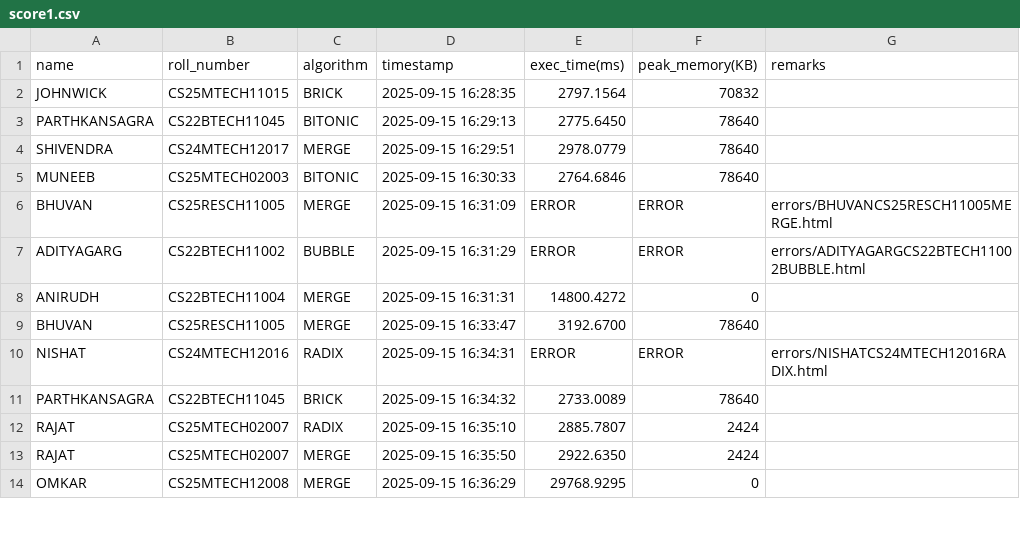
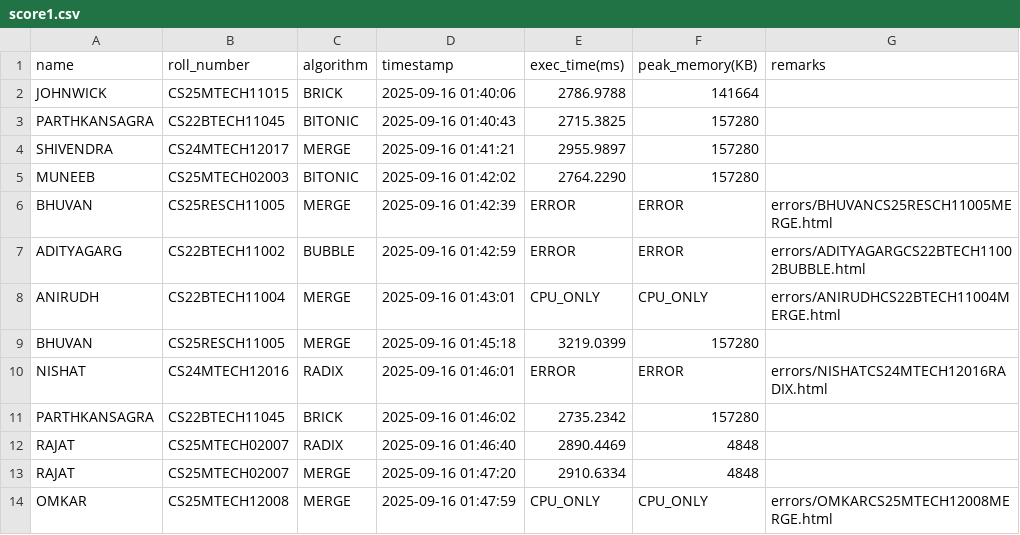
Before and after one commit to GPU210/GPUP_leaderboard, a CSV file: score1.csv, drawn as a sheet; only a part is shown; the diff covers the shown part only.

```diff
--- a/score1.csv
+++ b/score1.csv
@@ -1,14 +1,14 @@
 name,roll_number,algorithm,timestamp,exec_time(ms),peak_memory(KB),remarks
-JOHNWICK,CS25MTECH11015,BRICK,2025-09-15 16:28:35,2797.1564,70832,
-PARTHKANSAGRA,CS22BTECH11045,BITONIC,2025-09-15 16:29:13,2775.6450,78640,
-SHIVENDRA,CS24MTECH12017,MERGE,2025-09-15 16:29:51,2978.0779,78640,
-MUNEEB,CS25MTECH02003,BITONIC,2025-09-15 16:30:33,2764.6846,78640,
-BHUVAN,CS25RESCH11005,MERGE,2025-09-15 16:31:09,ERROR,ERROR,errors/BHUVANCS25RESCH11005MERGE.html
-ADITYAGARG,CS22BTECH11002,BUBBLE,2025-09-15 16:31:29,ERROR,ERROR,errors/ADITYAGARGCS22BTECH11002BUBBLE.html
-ANIRUDH,CS22BTECH11004,MERGE,2025-09-15 16:31:31,14800.4272,0,
-BHUVAN,CS25RESCH11005,MERGE,2025-09-15 16:33:47,3192.6700,78640,
-NISHAT,CS24MTECH12016,RADIX,2025-09-15 16:34:31,ERROR,ERROR,errors/NISHATCS24MTECH12016RADIX.html
-PARTHKANSAGRA,CS22BTECH11045,BRICK,2025-09-15 16:34:32,2733.0089,78640,
-RAJAT,CS25MTECH02007,RADIX,2025-09-15 16:35:10,2885.7807,2424,
-RAJAT,CS25MTECH02007,MERGE,2025-09-15 16:35:50,2922.6350,2424,
-OMKAR,CS25MTECH12008,MERGE,2025-09-15 16:36:29,29768.9295,0,
+JOHNWICK,CS25MTECH11015,BRICK,2025-09-16 01:40:06,2786.9788,141664,
+PARTHKANSAGRA,CS22BTECH11045,BITONIC,2025-09-16 01:40:43,2715.3825,157280,
+SHIVENDRA,CS24MTECH12017,MERGE,2025-09-16 01:41:21,2955.9897,157280,
+MUNEEB,CS25MTECH02003,BITONIC,2025-09-16 01:42:02,2764.2290,157280,
+BHUVAN,CS25RESCH11005,MERGE,2025-09-16 01:42:39,ERROR,ERROR,errors/BHUVANCS25RESCH11005MERGE.html
+ADITYAGARG,CS22BTECH11002,BUBBLE,2025-09-16 01:42:59,ERROR,ERROR,errors/ADITYAGARGCS22BTECH11002BUBBLE.html
+ANIRUDH,CS22BTECH11004,MERGE,2025-09-16 01:43:01,CPU_ONLY,CPU_ONLY,errors/ANIRUDHCS22BTECH11004MERGE.html
+BHUVAN,CS25RESCH11005,MERGE,2025-09-16 01:45:18,3219.0399,157280,
+NISHAT,CS24MTECH12016,RADIX,2025-09-16 01:46:01,ERROR,ERROR,errors/NISHATCS24MTECH12016RADIX.html
+PARTHKANSAGRA,CS22BTECH11045,BRICK,2025-09-16 01:46:02,2735.2342,157280,
+RAJAT,CS25MTECH02007,RADIX,2025-09-16 01:46:40,2890.4469,4848,
+RAJAT,CS25MTECH02007,MERGE,2025-09-16 01:47:20,2910.6334,4848,
+OMKAR,CS25MTECH12008,MERGE,2025-09-16 01:47:59,CPU_ONLY,CPU_ONLY,errors/OMKARCS25MTECH12008MERGE.html
```
Also changed, not shown: 1 added row and 140 edited cells elsewhere in this file, 35 other files.
